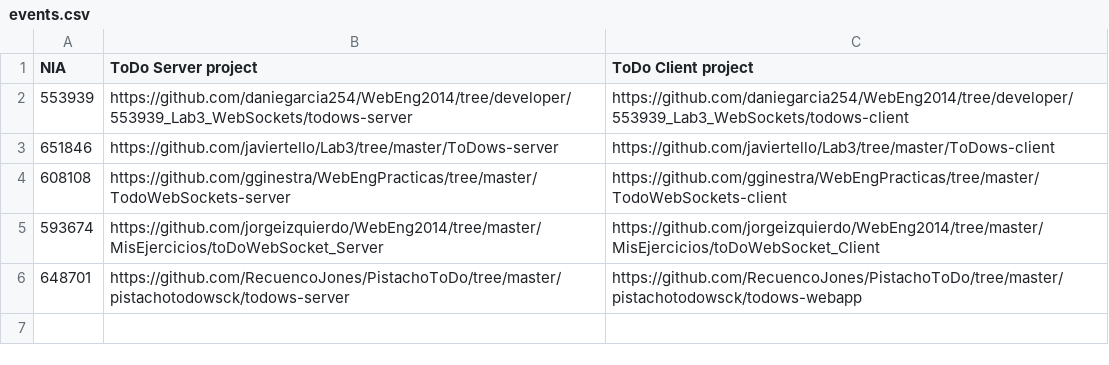
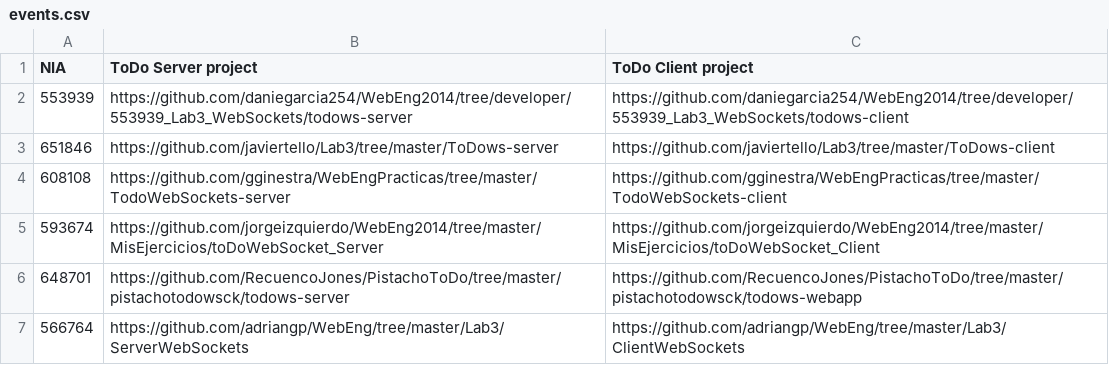
Before and after one commit to oscargonles/WebEng2014, a CSV file: labs/events.csv, drawn as a sheet.

Commit message:
Update evets.csv

```diff
--- a/labs/events.csv
+++ b/labs/events.csv
@@ -6 +6,2 @@ NIA, ToDo Server project, ToDo Client project
 648701, https://github.com/RecuencoJones/PistachoToDo/tree/master/pistachotodowsck/todows-server, https://github.com/RecuencoJones/PistachoToDo/tree/master/pistachotodowsck/todows-webapp
+566764, https://github.com/adriangp/WebEng/tree/master/Lab3/ServerWebSockets, https://github.com/adriangp/WebEng/tree/master/Lab3/ClientWebSockets
```
